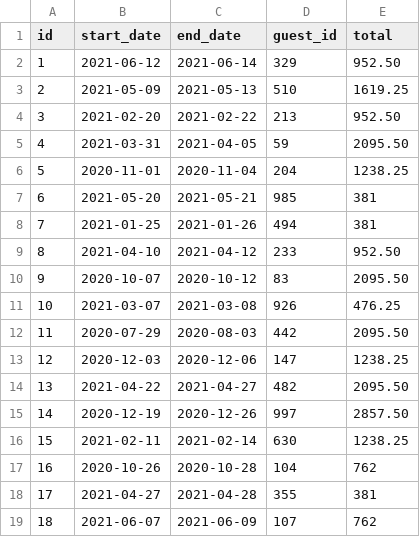
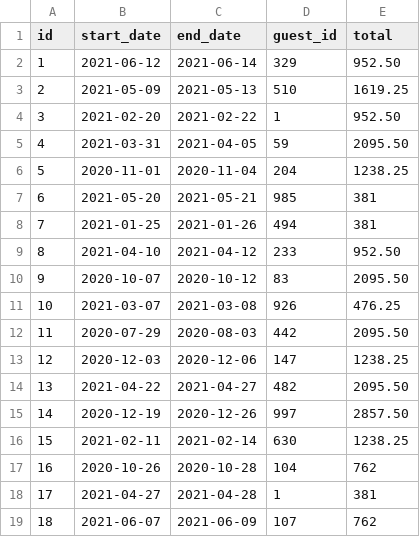
Before and after one commit to cward-dev/dev10-program-classwork, a CSV file: week-05/dont-wreck-my-house/data/testing/reservations-test/fcb442f6-39f2-4d62-a60b-3b4aa9d86b24.csv, drawn as a sheet.

```diff
--- a/week-05/dont-wreck-my-house/data/testing/reservations-test/fcb442f6-39f2-4d62-a60b-3b4aa9d86b24.csv
+++ b/week-05/dont-wreck-my-house/data/testing/reservations-test/fcb442f6-39f2-4d62-a60b-3b4aa9d86b24.csv
@@ -3,3 +3,3 @@ id,start_date,end_date,guest_id,total
 2,2021-05-09,2021-05-13,510,1619.25
-3,2021-02-20,2021-02-22,213,952.50
+3,2021-02-20,2021-02-22,1,952.50
 4,2021-03-31,2021-04-05,59,2095.50
@@ -17,3 +17,3 @@ id,start_date,end_date,guest_id,total
 16,2020-10-26,2020-10-28,104,762
-17,2021-04-27,2021-04-28,355,381
+17,2021-04-27,2021-04-28,1,381
 18,2021-06-07,2021-06-09,107,762
```
Also changed, not shown: week-05/dont-wreck-my-house/data/guests.csv, week-05/dont-wreck-my-house/data/testing/reservations-test/267f9b1d-5f20-4237-abc0-74e39531f3d5.csv, 15 other files.
